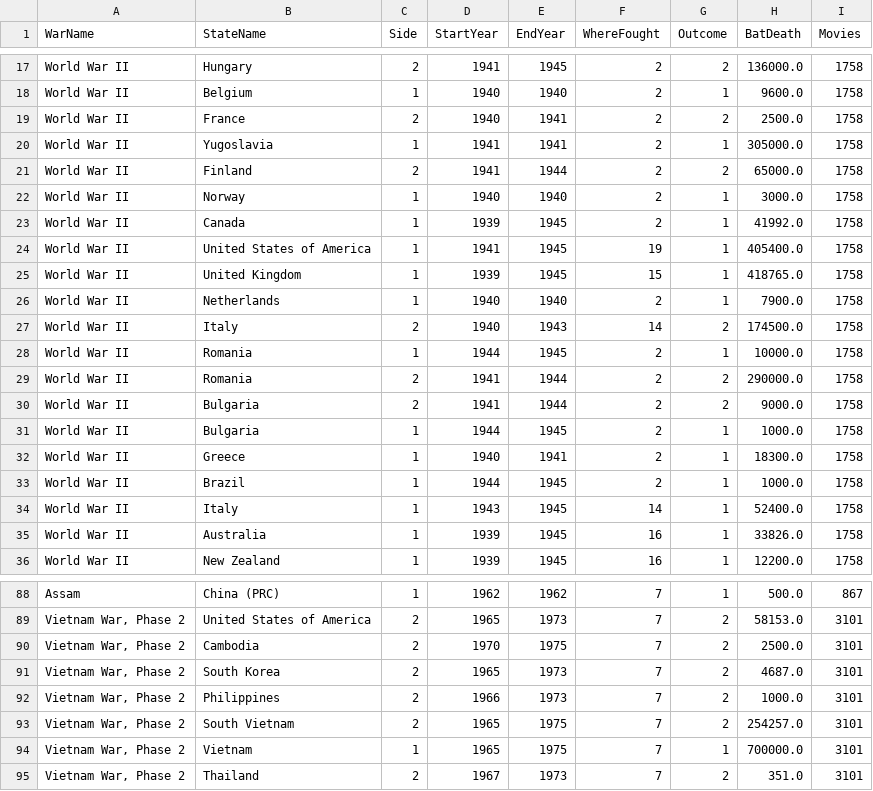
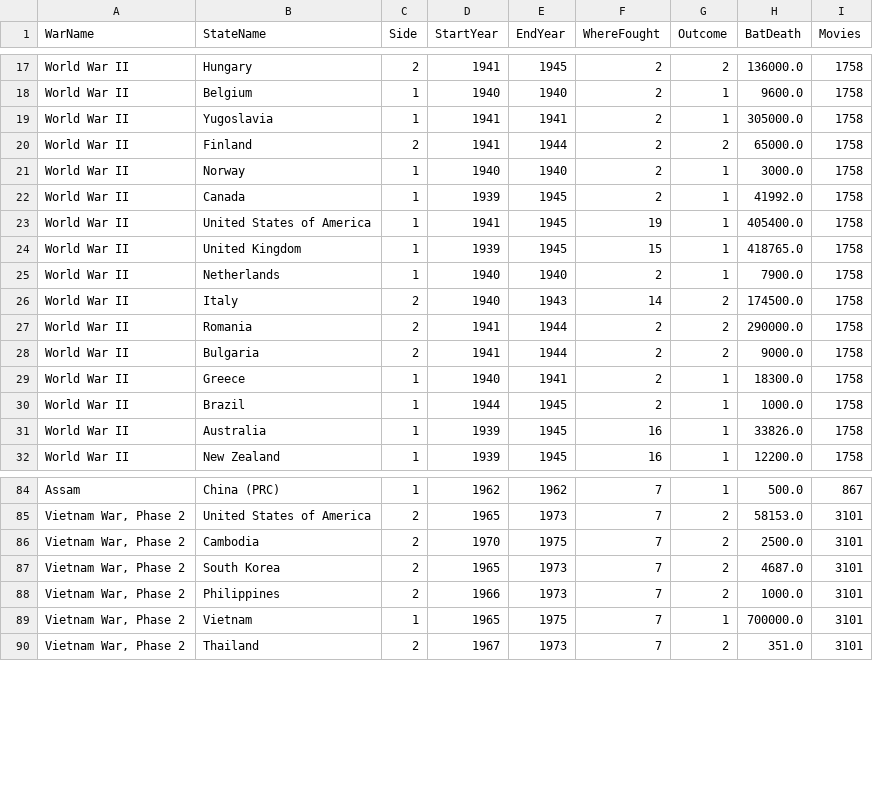
Before and after one commit to epfl-ada/ada-2024-project-americandentalassociation, a CSV file: data/wars_filtered_clean.csv, drawn as a sheet; only a part is shown, gaps mark what is left out.

```diff
--- a/data/wars_filtered_clean.csv
+++ b/data/wars_filtered_clean.csv
@@ -18,3 +18,2 @@ World War II,Hungary,2,1941,1945,2,2,136000.0,1758
 World War II,Belgium,1,1940,1940,2,1,9600.0,1758
-World War II,France,2,1940,1941,2,2,2500.0,1758
 World War II,Yugoslavia,1,1941,1941,2,1,305000.0,1758
@@ -27,9 +26,6 @@ World War II,Netherlands,1,1940,1940,2,1,7900.0,1758
 World War II,Italy,2,1940,1943,14,2,174500.0,1758
-World War II,Romania,1,1944,1945,2,1,10000.0,1758
 World War II,Romania,2,1941,1944,2,2,290000.0,1758
 World War II,Bulgaria,2,1941,1944,2,2,9000.0,1758
-World War II,Bulgaria,1,1944,1945,2,1,1000.0,1758
 World War II,Greece,1,1940,1941,2,1,18300.0,1758
 World War II,Brazil,1,1944,1945,2,1,1000.0,1758
-World War II,Italy,1,1943,1945,14,1,52400.0,1758
 World War II,Australia,1,1939,1945,16,1,33826.0,1758
@@ -92,3 +88,2 @@ Assam,China (PRC),1,1962,1962,7,1,500.0,867
 "Vietnam War, Phase 2",Philippines,2,1966,1973,7,2,1000.0,3101
-"Vietnam War, Phase 2",South Vietnam,2,1965,1975,7,2,254257.0,3101
 "Vietnam War, Phase 2",Vietnam,1,1965,1975,7,1,700000.0,3101
```
Also changed, not shown: 4 other files.
